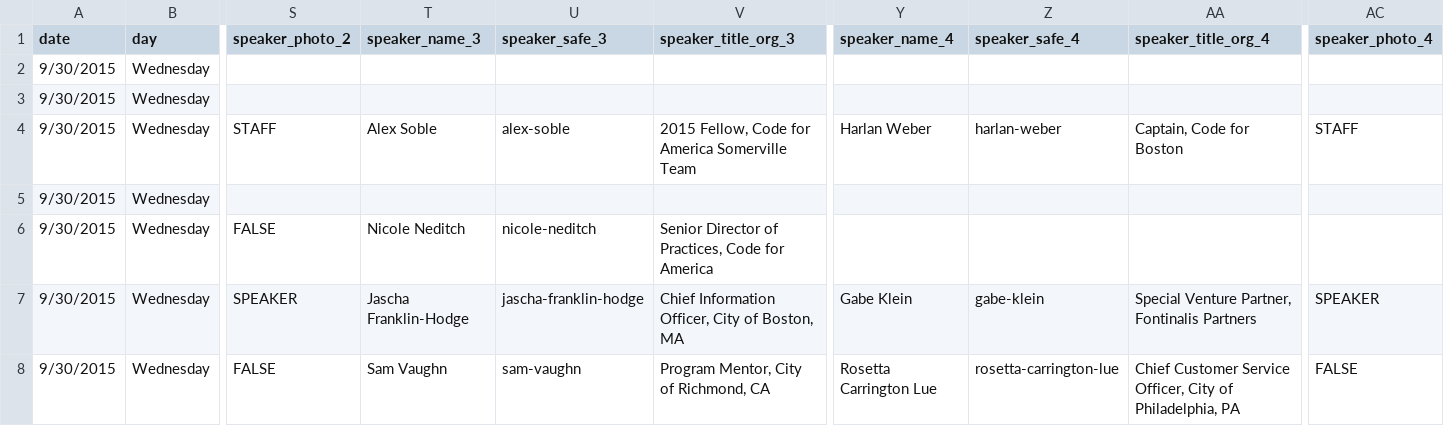
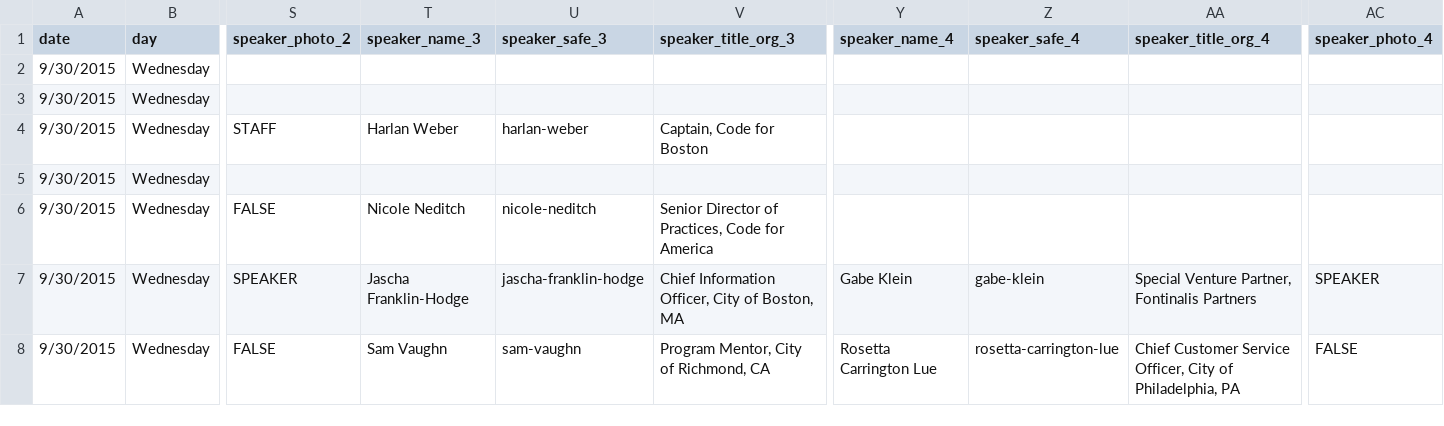
Before and after one commit to codeforamerica/codeforamerica.org-archive, a CSV file: _data/summit_schedule.csv, drawn as a sheet; only a part is shown, gaps mark what is left out; the diff names each change by its address in the sheet, - before the commit and + after, or states it on an @@ line.

Commit message:
Updated schedule

```diff
--- a/_data/summit_schedule.csv
+++ b/_data/summit_schedule.csv
-T4 (speaker_name_3): Alex Soble
+T4 (speaker_name_3): Harlan Weber
-U4 (speaker_safe_3): alex-soble
+U4 (speaker_safe_3): harlan-weber
-V4 (speaker_title_org_3): 2015 Fellow, Code for America Somerville Team
+V4 (speaker_title_org_3): Captain, Code for Boston
-Y4 (speaker_name_4): Harlan Weber
+Y4 (speaker_name_4): (empty)
-Z4 (speaker_safe_4): harlan-weber
+Z4 (speaker_safe_4): (empty)
-AA4 (speaker_title_org_4): Captain, Code for Boston
+AA4 (speaker_title_org_4): (empty)
-AC4 (speaker_photo_4): STAFF
+AC4 (speaker_photo_4): (empty)
```
